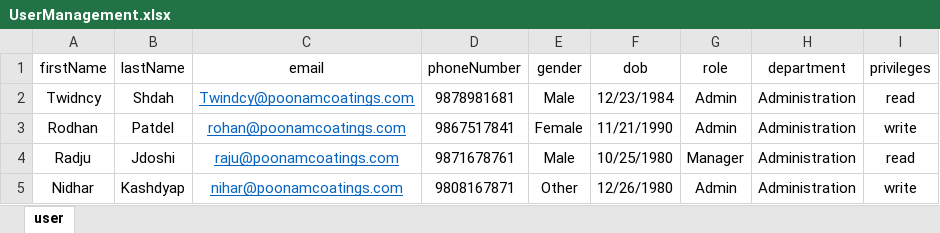
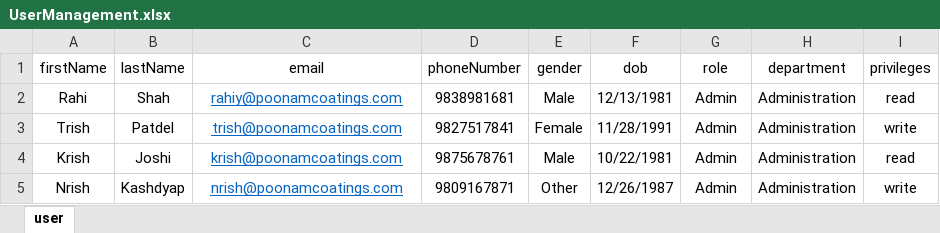
Before and after one commit to Ronakriyapatel/sparepartwale, an Excel workbook: UserManagement.xlsx, sheet user, drawn as a sheet; values as stored, in another font and other column widths than the file's, no borders; the diff names each change by its address in the sheet, - before the commit and + after, or states it on an @@ line.

Commit message:
Add mul prod by sheet

```diff
--- a/UserManagement.xlsx (sheet user)
+++ b/UserManagement.xlsx (sheet user)
-A2 (firstName): Twidncy
+A2 (firstName): Rahi
-B2 (lastName): Shdah
+B2 (lastName): Shah
-C2 (email): Twindcy@poonamcoatings.com
+C2 (email): rahiy@poonamcoatings.com
-D2 (phoneNumber): 9878981681
+D2 (phoneNumber): 9838981681
-F2 (dob): 12/23/1984
+F2 (dob): 12/13/1981
-A3 (firstName): Rodhan
+A3 (firstName): Trish
-C3 (email): rohan@poonamcoatings.com
+C3 (email): trish@poonamcoatings.com
-D3 (phoneNumber): 9867517841
+D3 (phoneNumber): 9827517841
-F3 (dob): 11/21/1990
+F3 (dob): 11/28/1991
-A4 (firstName): Radju
+A4 (firstName): Krish
-B4 (lastName): Jdoshi
+B4 (lastName): Joshi
-C4 (email): raju@poonamcoatings.com
+C4 (email): krish@poonamcoatings.com
-D4 (phoneNumber): 9871678761
+D4 (phoneNumber): 9875678761
-F4 (dob): 10/25/1980
+F4 (dob): 10/22/1981
-G4 (role): Manager
+G4 (role): Admin
-A5 (firstName): Nidhar
+A5 (firstName): Nrish
-C5 (email): nihar@poonamcoatings.com
+C5 (email): nrish@poonamcoatings.com
-D5 (phoneNumber): 9808167871
+D5 (phoneNumber): 9809167871
-F5 (dob): 12/26/1980
+F5 (dob): 12/26/1987
```
Also changed, not shown: 6 other files.
